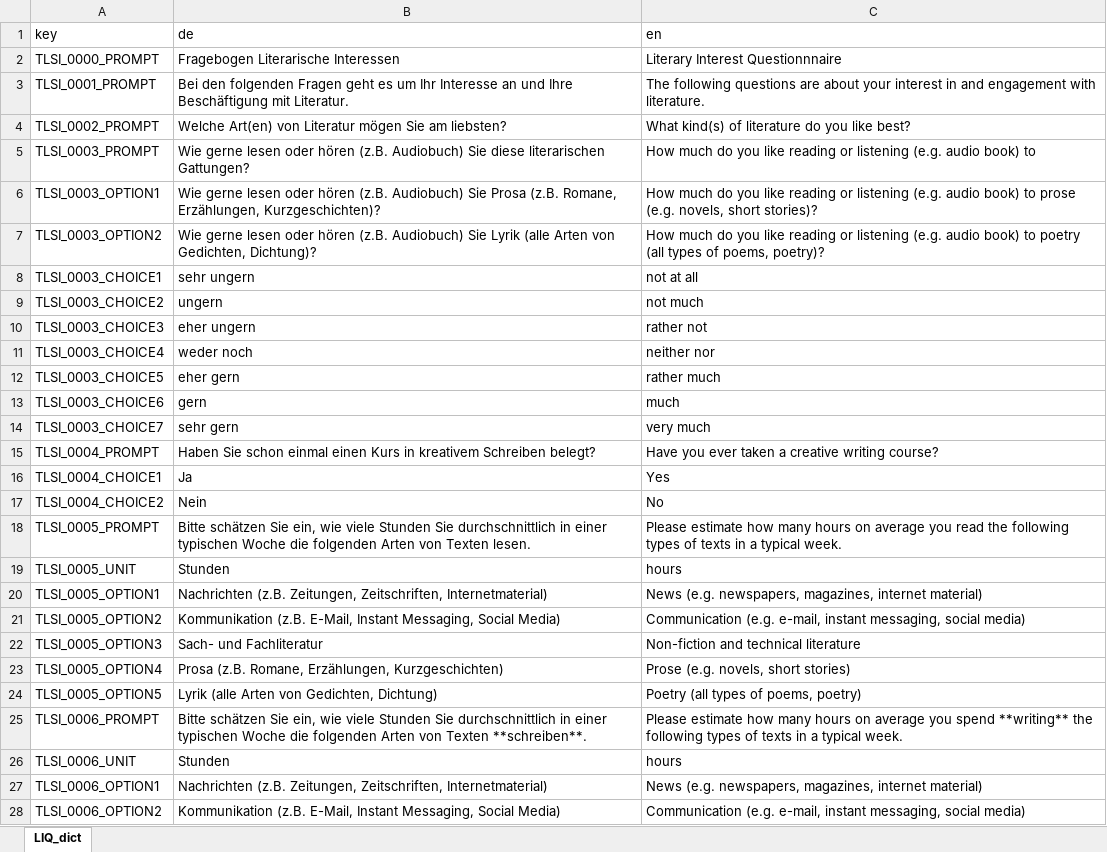
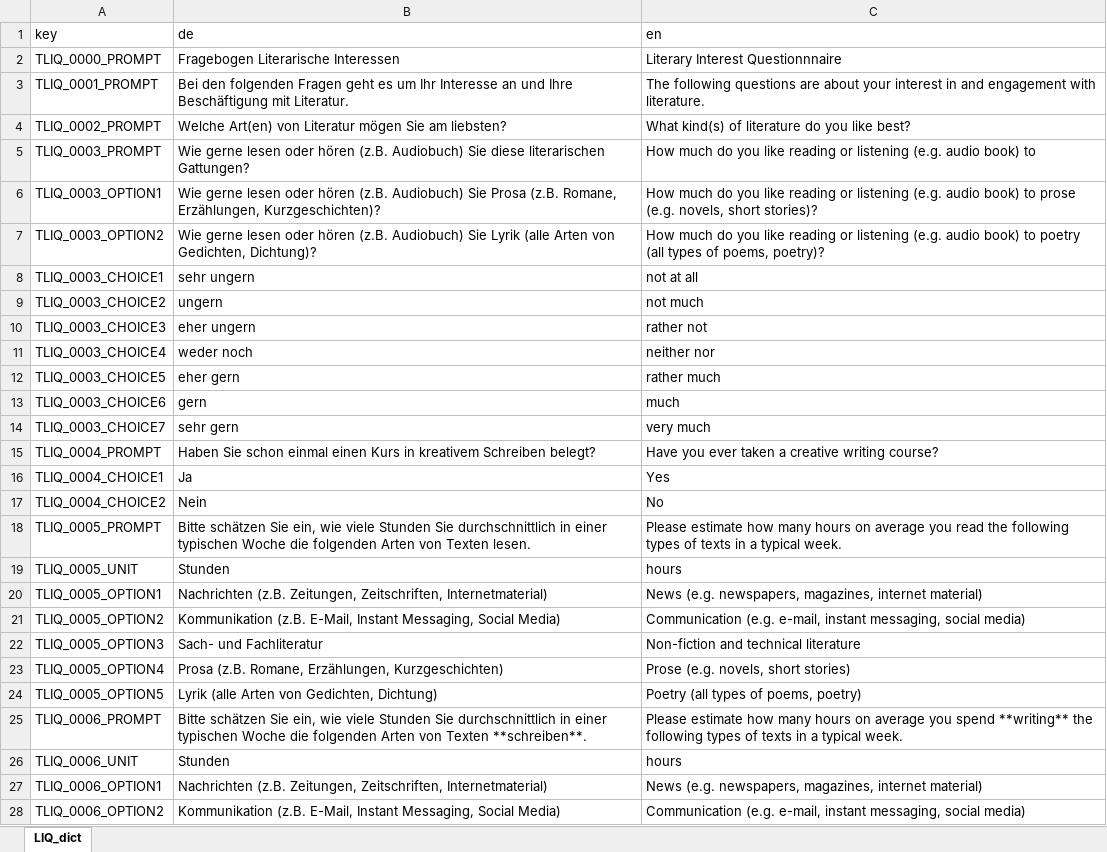
Before and after one commit to klausfrieler/mpipoet, an Excel workbook: data_raw/dicts/LIQ_dict.xlsx, sheet LIQ_dict, drawn as a sheet; only a part is shown; values as stored, in another font and other column widths than the file's, no borders; the diff covers the shown part only; the diff names each change by its address in the sheet, - before the commit and + after, or states it on an @@ line.

```diff
--- a/data_raw/dicts/LIQ_dict.xlsx (sheet LIQ_dict)
+++ b/data_raw/dicts/LIQ_dict.xlsx (sheet LIQ_dict)
-A2 (key): TLSI_0000_PROMPT
+A2 (key): TLIQ_0000_PROMPT
-A3 (key): TLSI_0001_PROMPT
+A3 (key): TLIQ_0001_PROMPT
-A4 (key): TLSI_0002_PROMPT
+A4 (key): TLIQ_0002_PROMPT
-A5 (key): TLSI_0003_PROMPT
+A5 (key): TLIQ_0003_PROMPT
-A6 (key): TLSI_0003_OPTION1
+A6 (key): TLIQ_0003_OPTION1
-A7 (key): TLSI_0003_OPTION2
+A7 (key): TLIQ_0003_OPTION2
-A8 (key): TLSI_0003_CHOICE1
+A8 (key): TLIQ_0003_CHOICE1
-A9 (key): TLSI_0003_CHOICE2
+A9 (key): TLIQ_0003_CHOICE2
-A10 (key): TLSI_0003_CHOICE3
+A10 (key): TLIQ_0003_CHOICE3
-A11 (key): TLSI_0003_CHOICE4
+A11 (key): TLIQ_0003_CHOICE4
-A12 (key): TLSI_0003_CHOICE5
+A12 (key): TLIQ_0003_CHOICE5
-A13 (key): TLSI_0003_CHOICE6
+A13 (key): TLIQ_0003_CHOICE6
-A14 (key): TLSI_0003_CHOICE7
+A14 (key): TLIQ_0003_CHOICE7
-A15 (key): TLSI_0004_PROMPT
+A15 (key): TLIQ_0004_PROMPT
-A16 (key): TLSI_0004_CHOICE1
+A16 (key): TLIQ_0004_CHOICE1
-A17 (key): TLSI_0004_CHOICE2
+A17 (key): TLIQ_0004_CHOICE2
-A18 (key): TLSI_0005_PROMPT
+A18 (key): TLIQ_0005_PROMPT
-A19 (key): TLSI_0005_UNIT
+A19 (key): TLIQ_0005_UNIT
-A20 (key): TLSI_0005_OPTION1
+A20 (key): TLIQ_0005_OPTION1
-A21 (key): TLSI_0005_OPTION2
+A21 (key): TLIQ_0005_OPTION2
-A22 (key): TLSI_0005_OPTION3
+A22 (key): TLIQ_0005_OPTION3
-A23 (key): TLSI_0005_OPTION4
+A23 (key): TLIQ_0005_OPTION4
-A24 (key): TLSI_0005_OPTION5
+A24 (key): TLIQ_0005_OPTION5
-A25 (key): TLSI_0006_PROMPT
+A25 (key): TLIQ_0006_PROMPT
-A26 (key): TLSI_0006_UNIT
+A26 (key): TLIQ_0006_UNIT
-A27 (key): TLSI_0006_OPTION1
+A27 (key): TLIQ_0006_OPTION1
-A28 (key): TLSI_0006_OPTION2
+A28 (key): TLIQ_0006_OPTION2
```
Also changed, not shown: 11 edited cells elsewhere in this sheet, 5 other files.
